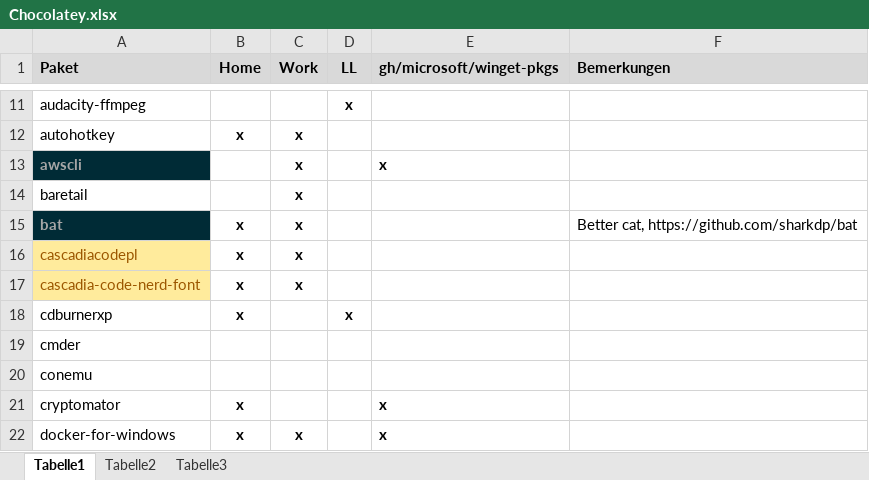
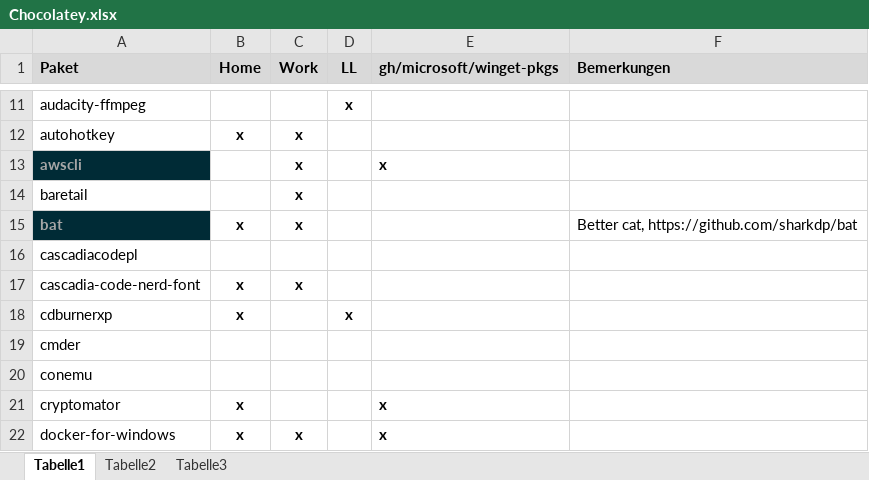
Before and after one commit to psicho2000/wiki, an Excel workbook: Settings/Chocolatey/Chocolatey.xlsx, sheet Tabelle1, drawn as a sheet; only a part is shown, gaps mark what is left out; values as stored, in another font and other column widths than the file's, no borders; the diff names each change by its address in the sheet, - before the commit and + after, or states it on an @@ line.

Commit message:
migrate to CaskaydiaCove NF installed from chocolatey

```diff
--- a/Settings/Chocolatey/Chocolatey.xlsx (sheet Tabelle1)
+++ b/Settings/Chocolatey/Chocolatey.xlsx (sheet Tabelle1)
@@ A16:A17 fill: #FFEB9C → none, text colour: #9C5700 → black @@
-B16 (Home): x
+B16 (Home): (empty)
-C16 (Work): x
+C16 (Work): (empty)
```
Also changed, not shown: 1 other file.
